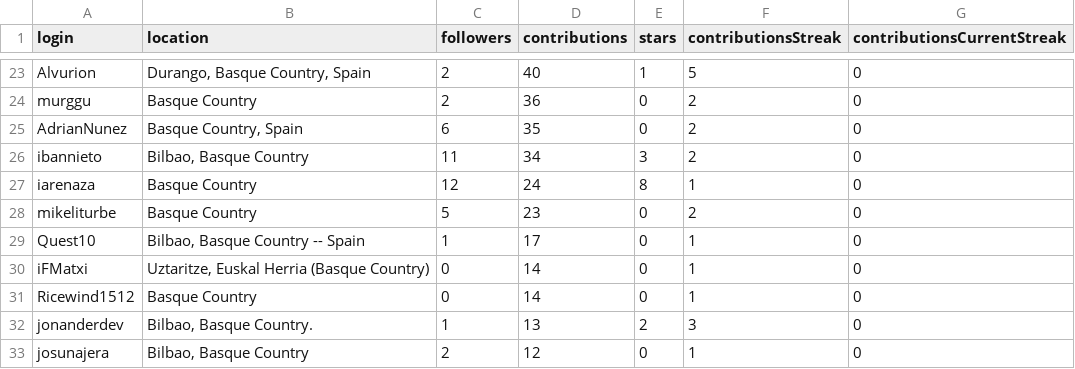
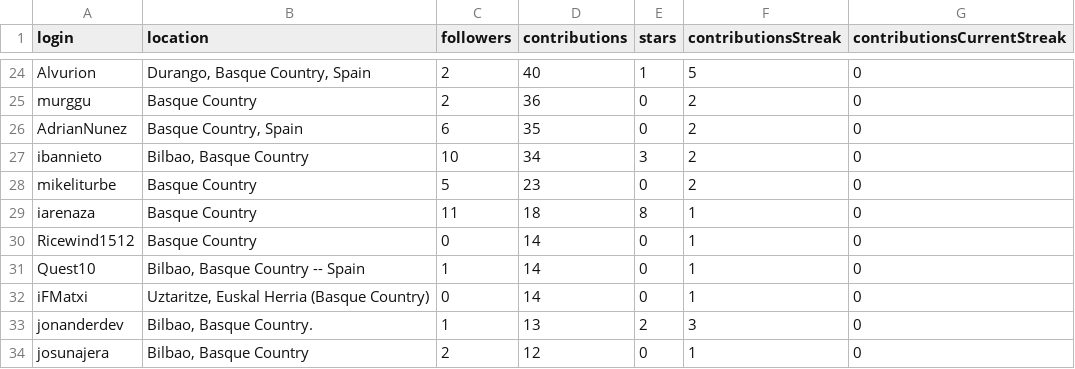
Before and after one commit to JJ/top-github-users-data, a CSV file: data/user-data-Euskadi.csv, drawn as a sheet; only a part is shown, gaps mark what is left out; the diff covers the shown part only.

```diff
--- a/data/user-data-Euskadi.csv
+++ b/data/user-data-Euskadi.csv
@@ -25,8 +26,8 @@ murggu;Basque Country;2;36;0;2;0
 AdrianNunez;Basque Country, Spain;6;35;0;2;0
-ibannieto;Bilbao, Basque Country;11;34;3;2;0
-iarenaza;Basque Country;12;24;8;1;0
+ibannieto;Bilbao, Basque Country;10;34;3;2;0
 mikeliturbe;Basque Country;5;23;0;2;0
-Quest10;Bilbao, Basque Country -- Spain;1;17;0;1;0
+iarenaza;Basque Country;11;18;8;1;0
+Ricewind1512;Basque Country;0;14;0;1;0
+Quest10;Bilbao, Basque Country -- Spain;1;14;0;1;0
 iFMatxi;Uztaritze, Euskal Herria (Basque Country);0;14;0;1;0
-Ricewind1512;Basque Country;0;14;0;1;0
 jonanderdev;Bilbao, Basque Country.;1;13;2;3;0
```
Also changed, not shown: 5 added rows, 4 removed rows, 10 moved rows and 22 edited cells elsewhere in this file, data/processed/aggregated-top-Catalunya.csv, data/processed/aggregated-top-Euskadi.csv, 17 other files.
